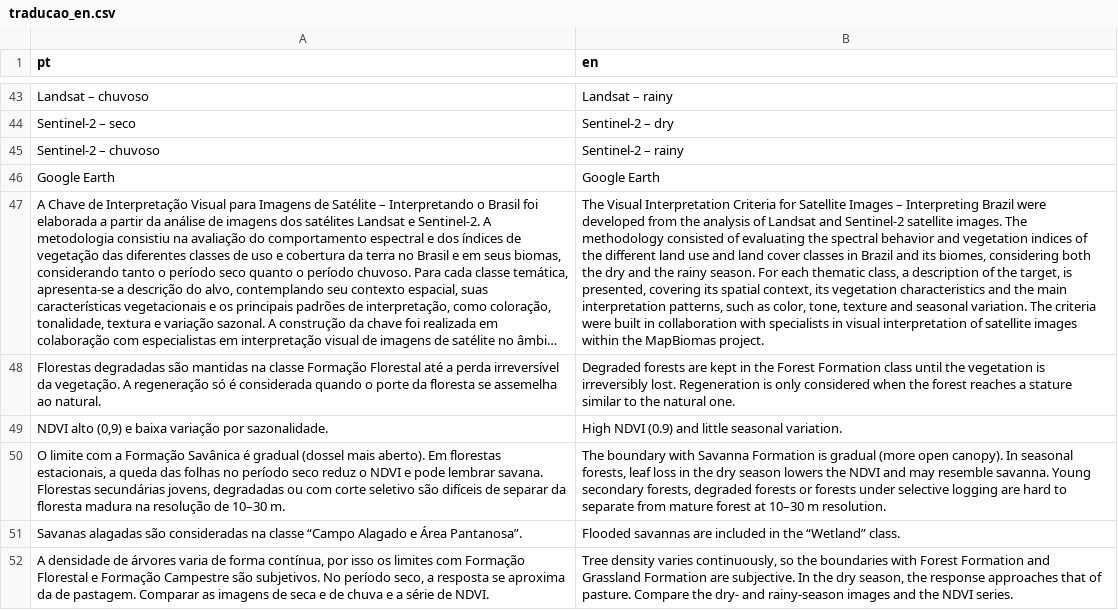
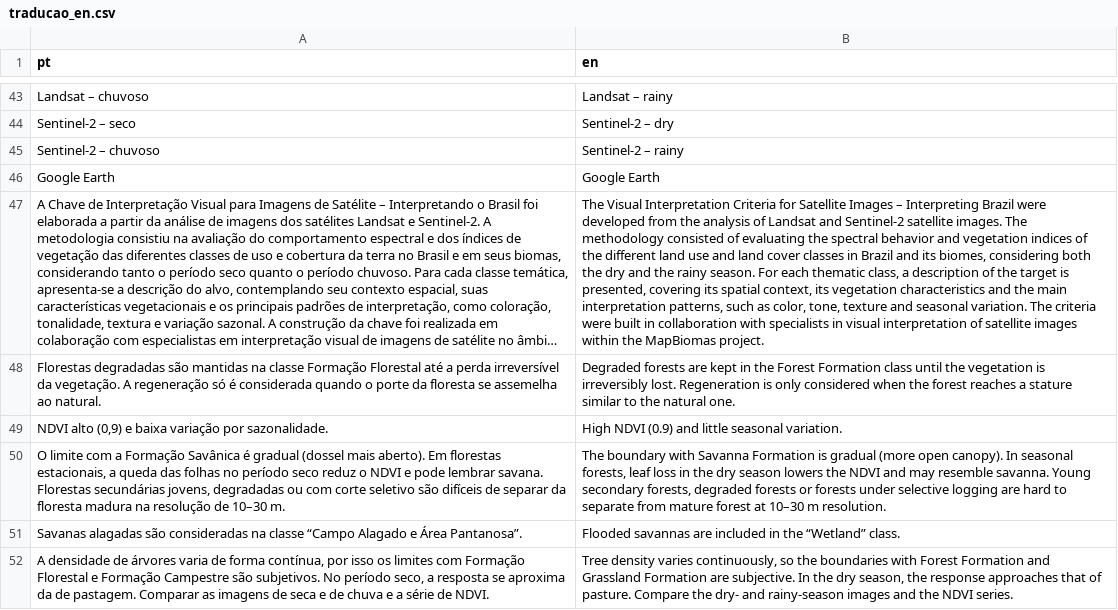
Before and after one commit to anapaulam-vi/interpretando-o-brasil, a CSV file: dados/traducao_en.csv, drawn as a sheet; only a part is shown, gaps mark what is left out; long unchanged cells end in …; the diff names each change by its address in the sheet, - before the commit and + after, or states it on an @@ line.

```diff
--- a/dados/traducao_en.csv
+++ b/dados/traducao_en.csv
-B47 (en): …of the target, is presented,…
+B47 (en): …of the target is presented,…
```
Also changed, not shown: 2 other files.
